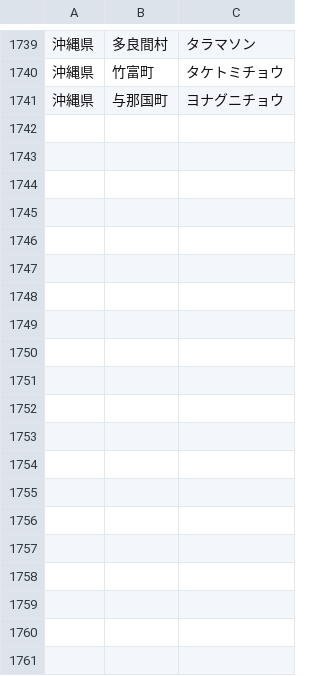
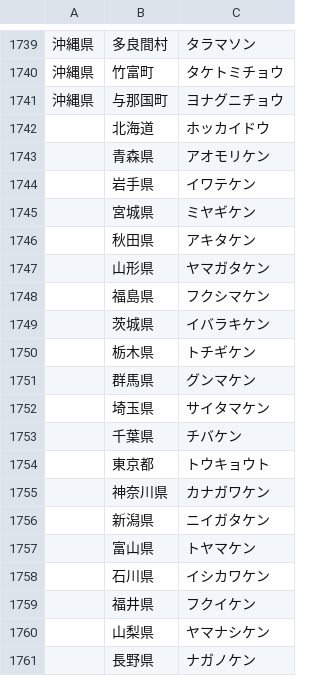
Before and after one commit to tsg-ut/slackbot, a CSV file: tashibot/cities.csv, drawn as a sheet; only a part is shown, gaps mark what is left out; the diff covers the shown part only.

Commit message:
tashibot: Support for direct prefecture names

```diff
--- a/tashibot/cities.csv
+++ b/tashibot/cities.csv
@@ -1741 +1741,21 @@
 沖縄県,与那国町,ヨナグニチョウ
+,北海道,ホッカイドウ
+,青森県,アオモリケン
+,岩手県,イワテケン
+,宮城県,ミヤギケン
+,秋田県,アキタケン
+,山形県,ヤマガタケン
+,福島県,フクシマケン
+,茨城県,イバラキケン
+,栃木県,トチギケン
+,群馬県,グンマケン
+,埼玉県,サイタマケン
+,千葉県,チバケン
+,東京都,トウキョウト
+,神奈川県,カナガワケン
+,新潟県,ニイガタケン
+,富山県,トヤマケン
+,石川県,イシカワケン
+,福井県,フクイケン
+,山梨県,ヤマナシケン
+,長野県,ナガノケン
```
Also changed, not shown: 27 added rows elsewhere in this file, 1 other file.
